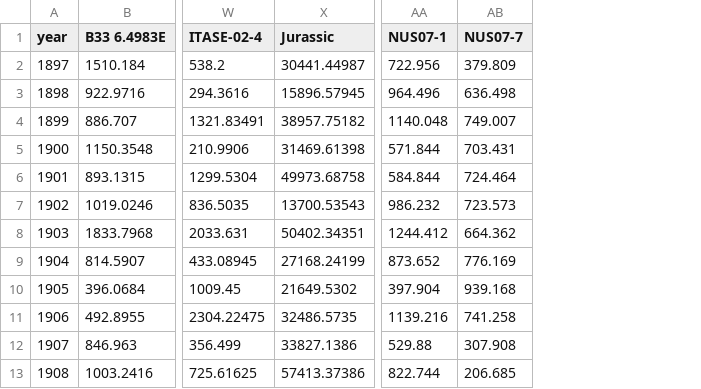
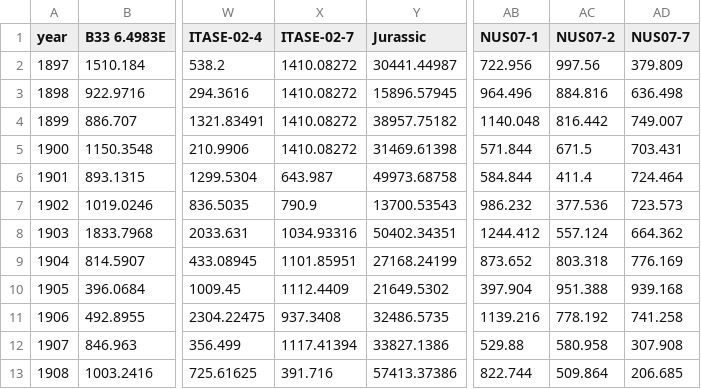
Before and after one commit to jessica-looo/sempo-copy0707, a CSV file: dataset/icecore/chem/chem.csv, drawn as a sheet; only a part is shown, gaps mark what is left out; the diff names each change by its address in the sheet, - before the commit and + after, or states it on an @@ line.

```diff
--- a/dataset/icecore/chem/chem.csv
+++ b/dataset/icecore/chem/chem.csv
+column X (ITASE-02-7), rows 2-13: 1410.08272 | 1410.08272 | 1410.08272 | 1410.08272 | 643.987 | 790.9 | 1034.93316 | 1101.85951 | 1112.4409 | 937.3408 | 1117.41394 | 391.716
+column AC (NUS07-2), rows 2-13: 997.56 | 884.816 | 816.442 | 671.5 | 411.4 | 377.536 | 557.124 | 803.318 | 951.388 | 778.192 | 580.958 | 509.864
```
Also changed, not shown: cluster/chem/chem_cluster.csv, dataset/icecore/accum/accum_100y.csv, 10 other files.
